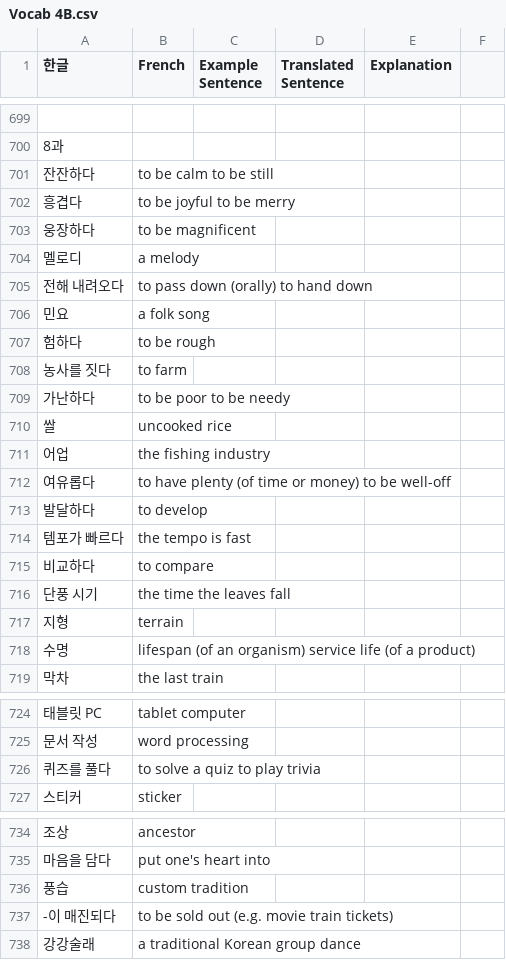
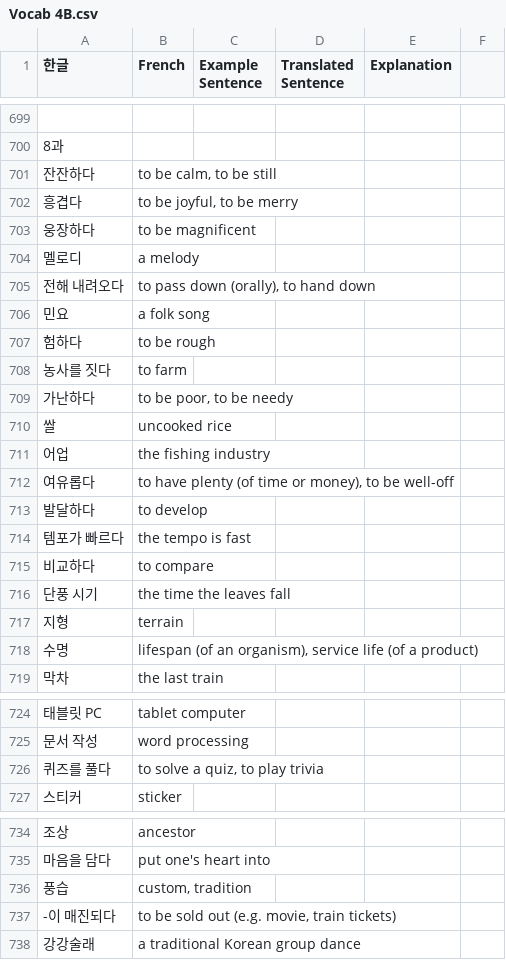
Before and after one commit to Ovzzz1/dashboard-mew, a CSV file: content/vocab/Vocab 4B.csv, drawn as a sheet; only a part is shown, gaps mark what is left out; the diff covers the shown part only; the diff names each change by its address in the sheet, - before the commit and + after, or states it on an @@ line.

```diff
--- a/content/vocab/Vocab 4B.csv
+++ b/content/vocab/Vocab 4B.csv
-B701 (French): to be calm to be still
+B701 (French): to be calm, to be still
-B702 (French): to be joyful to be merry
+B702 (French): to be joyful, to be merry
-B705 (French): to pass down (orally) to hand down
+B705 (French): to pass down (orally), to hand down
-B709 (French): to be poor to be needy
+B709 (French): to be poor, to be needy
-B712 (French): …time or money) to be…
+B712 (French): …time or money), to be…
-B718 (French): …(of an organism) service life…
+B718 (French): …(of an organism), service life…
-B726 (French): to solve a quiz to play trivia
+B726 (French): to solve a quiz, to play trivia
-B736 (French): custom tradition
+B736 (French): custom, tradition
-B737 (French): to be sold out (e.g. movie train tickets)
+B737 (French): to be sold out (e.g. movie, train tickets)
```
Also changed, not shown: 49 added rows and 5 edited cells elsewhere in this file.
